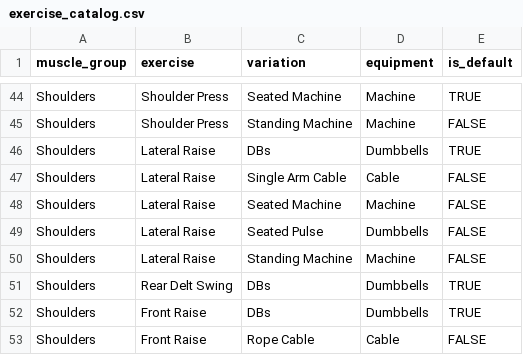
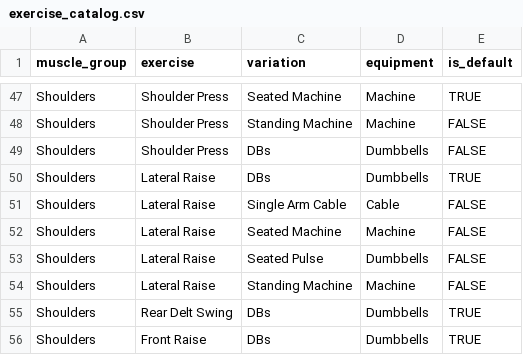
Before and after one commit to BiggestFella/Pulse, a CSV file: supabase/seed_data/exercise_catalog.csv, drawn as a sheet; only a part is shown, gaps mark what is left out; the shorter side is filled out with more unchanged rows; the diff covers the shown part only.

```diff
--- a/supabase/seed_data/exercise_catalog.csv
+++ b/supabase/seed_data/exercise_catalog.csv
@@ -45,2 +48,3 @@ Shoulders,Shoulder Press,Seated Machine,Machine,TRUE
 Shoulders,Shoulder Press,Standing Machine,Machine,FALSE
+Shoulders,Shoulder Press,DBs,Dumbbells,FALSE
 Shoulders,Lateral Raise,DBs,Dumbbells,TRUE
```
Also changed, not shown: 9 added rows and 2 edited cells elsewhere in this file, 3 other files.
